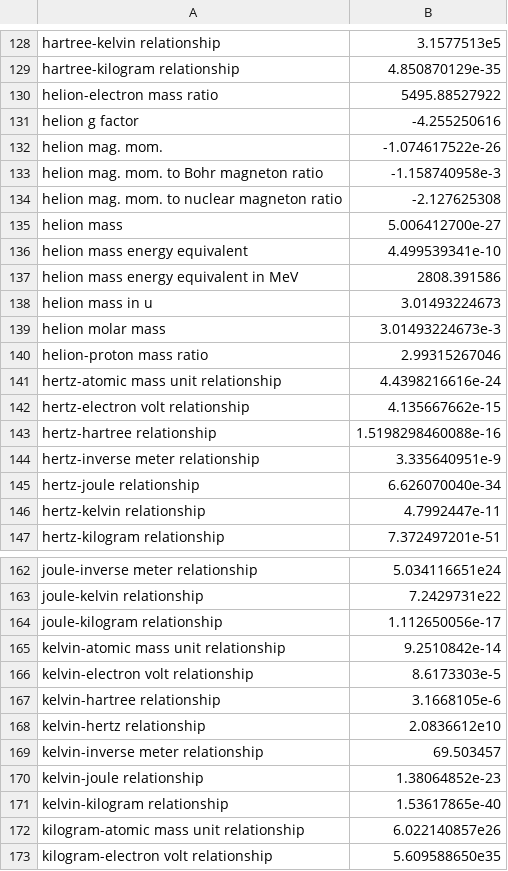
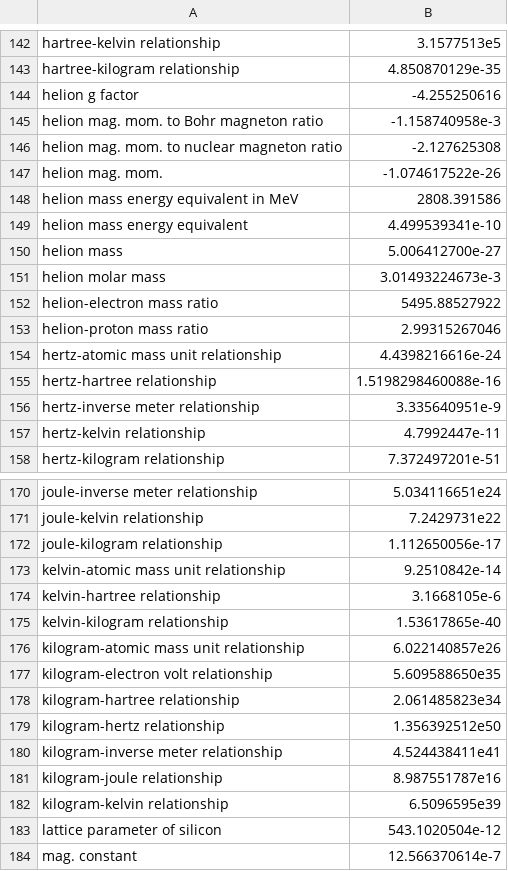
Before and after one commit to IronhandedLayman/numfind, a CSV file: physics_constants.csv, drawn as a sheet; only a part is shown, gaps mark what is left out; the shorter side is filled out with more unchanged rows; the diff covers the shown part only.

```diff
--- a/physics_constants.csv
+++ b/physics_constants.csv
@@ -129,18 +143,15 @@ hartree-kelvin relationship,3.1577513e5
 hartree-kilogram relationship,4.850870129e-35
-helion-electron mass ratio,5495.88527922
 helion g factor,-4.255250616
-helion mag. mom.,-1.074617522e-26
 helion mag. mom. to Bohr magneton ratio,-1.158740958e-3
 helion mag. mom. to nuclear magneton ratio,-2.127625308
+helion mag. mom.,-1.074617522e-26
+helion mass energy equivalent in MeV,2808.391586
+helion mass energy equivalent,4.499539341e-10
 helion mass,5.006412700e-27
-helion mass energy equivalent,4.499539341e-10
-helion mass energy equivalent in MeV,2808.391586
-helion mass in u,3.01493224673
 helion molar mass,3.01493224673e-3
+helion-electron mass ratio,5495.88527922
 helion-proton mass ratio,2.99315267046
 hertz-atomic mass unit relationship,4.4398216616e-24
-hertz-electron volt relationship,4.135667662e-15
 hertz-hartree relationship,1.5198298460088e-16
 hertz-inverse meter relationship,3.335640951e-9
-hertz-joule relationship,6.626070040e-34
 hertz-kelvin relationship,4.7992447e-11
@@ -165,7 +173,3 @@ joule-kilogram relationship,1.112650056e-17
 kelvin-atomic mass unit relationship,9.2510842e-14
-kelvin-electron volt relationship,8.6173303e-5
 kelvin-hartree relationship,3.1668105e-6
-kelvin-hertz relationship,2.0836612e10
-kelvin-inverse meter relationship,69.503457
-kelvin-joule relationship,1.38064852e-23
 kelvin-kilogram relationship,1.53617865e-40
```
Also changed, not shown: 24 removed rows and 134 moved rows elsewhere in this file, 1 other file.
